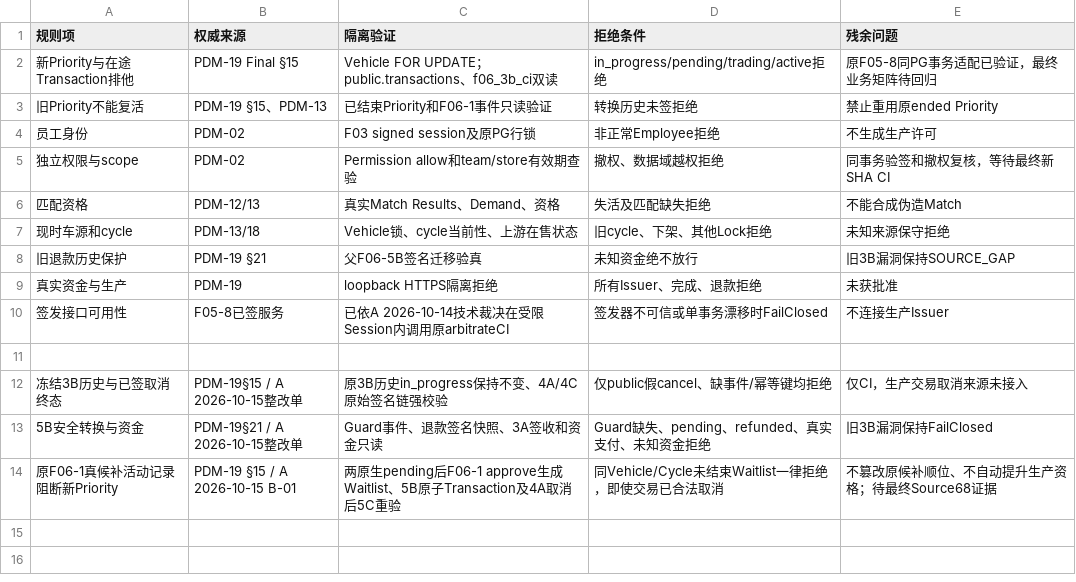
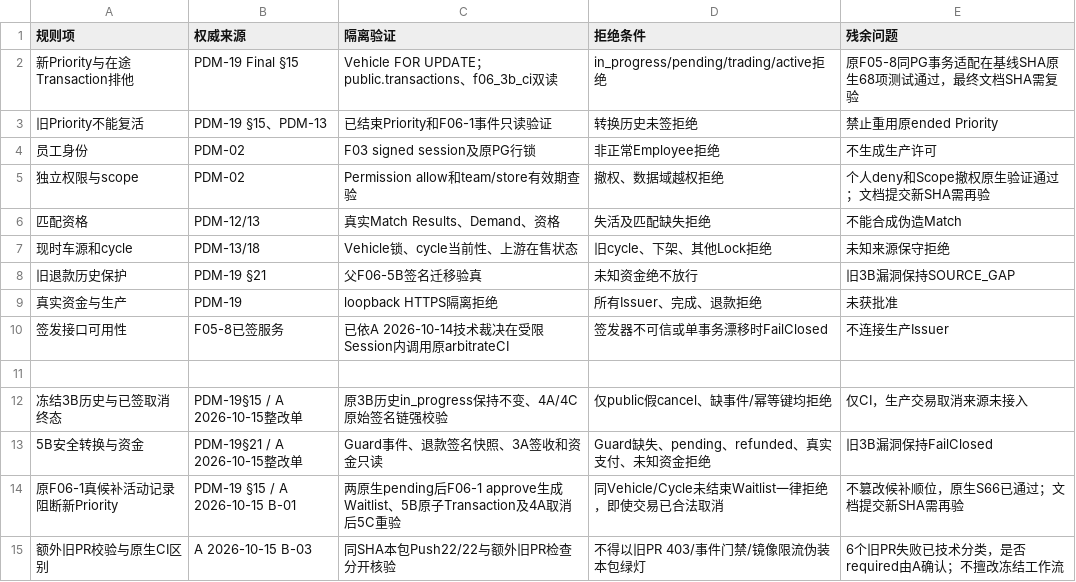
Before and after one commit to suzhe868-arch/mb, a TSV file: engineering/f06/transaction-priority-admission-ci/来源与权限矩阵.tsv, drawn as a sheet.

```diff
--- a/engineering/f06/transaction-priority-admission-ci/来源与权限矩阵.tsv
+++ b/engineering/f06/transaction-priority-admission-ci/来源与权限矩阵.tsv
@@ -1,6 +1,6 @@
 规则项	权威来源	隔离验证	拒绝条件	残余问题
-新Priority与在途Transaction排他	PDM-19 Final §15	Vehicle FOR UPDATE；public.transactions、f06_3b_ci双读	in_progress/pending/trading/active拒绝	原F05-8同PG事务适配已验证，最终业务矩阵待回归
+新Priority与在途Transaction排他	PDM-19 Final §15	Vehicle FOR UPDATE；public.transactions、f06_3b_ci双读	in_progress/pending/trading/active拒绝	原F05-8同PG事务适配在基线SHA原生68项测试通过，最终文档SHA需复验
 旧Priority不能复活	PDM-19 §15、PDM-13	已结束Priority和F06-1事件只读验证	转换历史未签拒绝	禁止重用原ended Priority
 员工身份	PDM-02	F03 signed session及原PG行锁	非正常Employee拒绝	不生成生产许可
-独立权限与scope	PDM-02	Permission allow和team/store有效期查验	撤权、数据域越权拒绝	同事务验签和撤权复核，等待最终新SHA CI
+独立权限与scope	PDM-02	Permission allow和team/store有效期查验	撤权、数据域越权拒绝	个人deny和Scope撤权原生验证通过；文档提交新SHA需再验
 匹配资格	PDM-12/13	真实Match Results、Demand、资格	失活及匹配缺失拒绝	不能合成伪造Match
@@ -13,2 +13,3 @@
 5B安全转换与资金	PDM-19§21 / A 2026-10-15整改单	Guard事件、退款签名快照、3A签收和资金只读	Guard缺失、pending、refunded、真实支付、未知资金拒绝	旧3B漏洞保持FailClosed
-原F06-1真候补活动记录阻断新Priority	PDM-19 §15 / A 2026-10-15 B-01	两原生pending后F06-1 approve生成Waitlist、5B原子Transaction及4A取消后5C重验	同Vehicle/Cycle未结束Waitlist一律拒绝，即使交易已合法取消	不篡改原候补顺位、不自动提升生产资格；待最终Source68证据
+原F06-1真候补活动记录阻断新Priority	PDM-19 §15 / A 2026-10-15 B-01	两原生pending后F06-1 approve生成Waitlist、5B原子Transaction及4A取消后5C重验	同Vehicle/Cycle未结束Waitlist一律拒绝，即使交易已合法取消	不篡改候补顺位，原生S66已通过；文档提交新SHA需再验
+额外旧PR校验与原生CI区别	A 2026-10-15 B-03	同SHA本包Push22/22与额外旧PR检查分开核验	不得以旧PR 403/事件门禁/镜像限流伪装本包绿灯	6个旧PR失败已技术分类，是否required由A确认；不擅改冻结工作流
```
Also changed, not shown: 1 other file.
